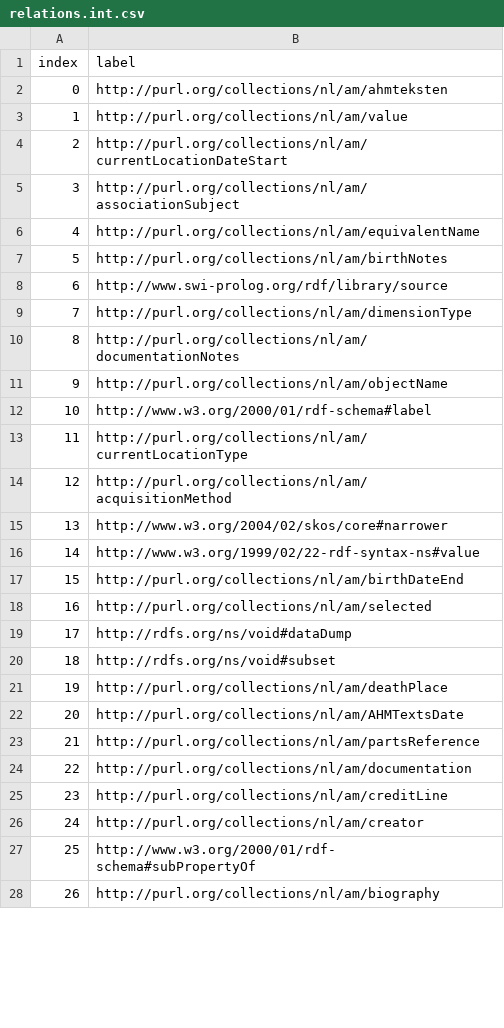
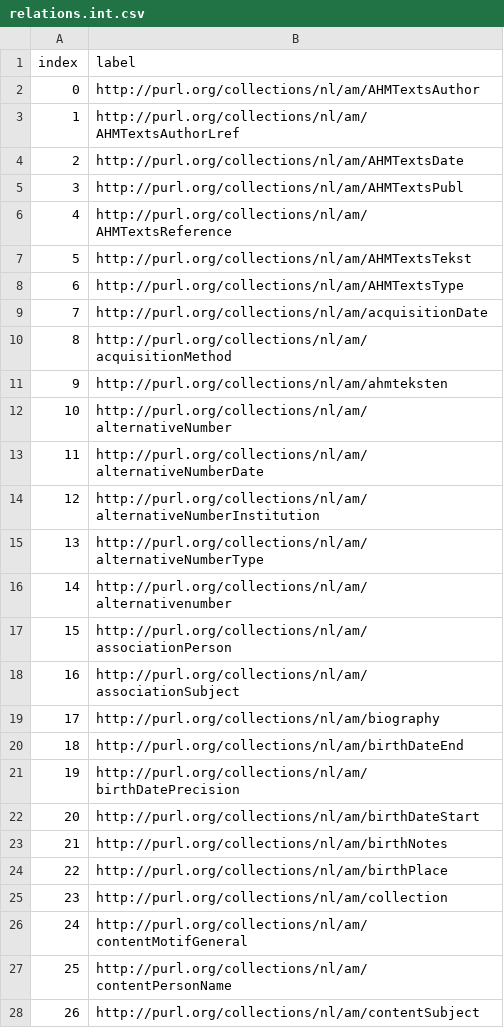
Before and after one commit to pbloem/kgbench-data, a CSV file: datasets/am1k/relations.int.csv, drawn as a sheet; only a part is shown; the diff covers the shown part only.

```diff
--- a/datasets/am1k/relations.int.csv
+++ b/datasets/am1k/relations.int.csv
@@ -1,28 +1,28 @@
 index,label
-0,http://purl.org/collections/nl/am/ahmteksten
-1,http://purl.org/collections/nl/am/value
-2,http://purl.org/collections/nl/am/currentLocationDateStart
-3,http://purl.org/collections/nl/am/associationSubject
-4,http://purl.org/collections/nl/am/equivalentName
-5,http://purl.org/collections/nl/am/birthNotes
-6,http://www.swi-prolog.org/rdf/library/source
-7,http://purl.org/collections/nl/am/dimensionType
-8,http://purl.org/collections/nl/am/documentationNotes
-9,http://purl.org/collections/nl/am/objectName
-10,http://www.w3.org/2000/01/rdf-schema#label
-11,http://purl.org/collections/nl/am/currentLocationType
-12,http://purl.org/collections/nl/am/acquisitionMethod
-13,http://www.w3.org/2004/02/skos/core#narrower
-14,http://www.w3.org/1999/02/22-rdf-syntax-ns#value
-15,http://purl.org/collections/nl/am/birthDateEnd
-16,http://purl.org/collections/nl/am/selected
-17,http://rdfs.org/ns/void#dataDump
-18,http://rdfs.org/ns/void#subset
-19,http://purl.org/collections/nl/am/deathPlace
-20,http://purl.org/collections/nl/am/AHMTextsDate
-21,http://purl.org/collections/nl/am/partsReference
-22,http://purl.org/collections/nl/am/documentation
-23,http://purl.org/collections/nl/am/creditLine
-24,http://purl.org/collections/nl/am/creator
-25,http://www.w3.org/2000/01/rdf-schema#subPropertyOf
-26,http://purl.org/collections/nl/am/biography
+0,http://purl.org/collections/nl/am/AHMTextsAuthor
+1,http://purl.org/collections/nl/am/AHMTextsAuthorLref
+2,http://purl.org/collections/nl/am/AHMTextsDate
+3,http://purl.org/collections/nl/am/AHMTextsPubl
+4,http://purl.org/collections/nl/am/AHMTextsReference
+5,http://purl.org/collections/nl/am/AHMTextsTekst
+6,http://purl.org/collections/nl/am/AHMTextsType
+7,http://purl.org/collections/nl/am/acquisitionDate
+8,http://purl.org/collections/nl/am/acquisitionMethod
+9,http://purl.org/collections/nl/am/ahmteksten
+10,http://purl.org/collections/nl/am/alternativeNumber
+11,http://purl.org/collections/nl/am/alternativeNumberDate
+12,http://purl.org/collections/nl/am/alternativeNumberInstitution
+13,http://purl.org/collections/nl/am/alternativeNumberType
+14,http://purl.org/collections/nl/am/alternativenumber
+15,http://purl.org/collections/nl/am/associationPerson
+16,http://purl.org/collections/nl/am/associationSubject
+17,http://purl.org/collections/nl/am/biography
+18,http://purl.org/collections/nl/am/birthDateEnd
+19,http://purl.org/collections/nl/am/birthDatePrecision
+20,http://purl.org/collections/nl/am/birthDateStart
+21,http://purl.org/collections/nl/am/birthNotes
+22,http://purl.org/collections/nl/am/birthPlace
+23,http://purl.org/collections/nl/am/collection
+24,http://purl.org/collections/nl/am/contentMotifGeneral
+25,http://purl.org/collections/nl/am/contentPersonName
+26,http://purl.org/collections/nl/am/contentSubject
```
Also changed, not shown: 106 edited cells elsewhere in this file, 25 other files.
